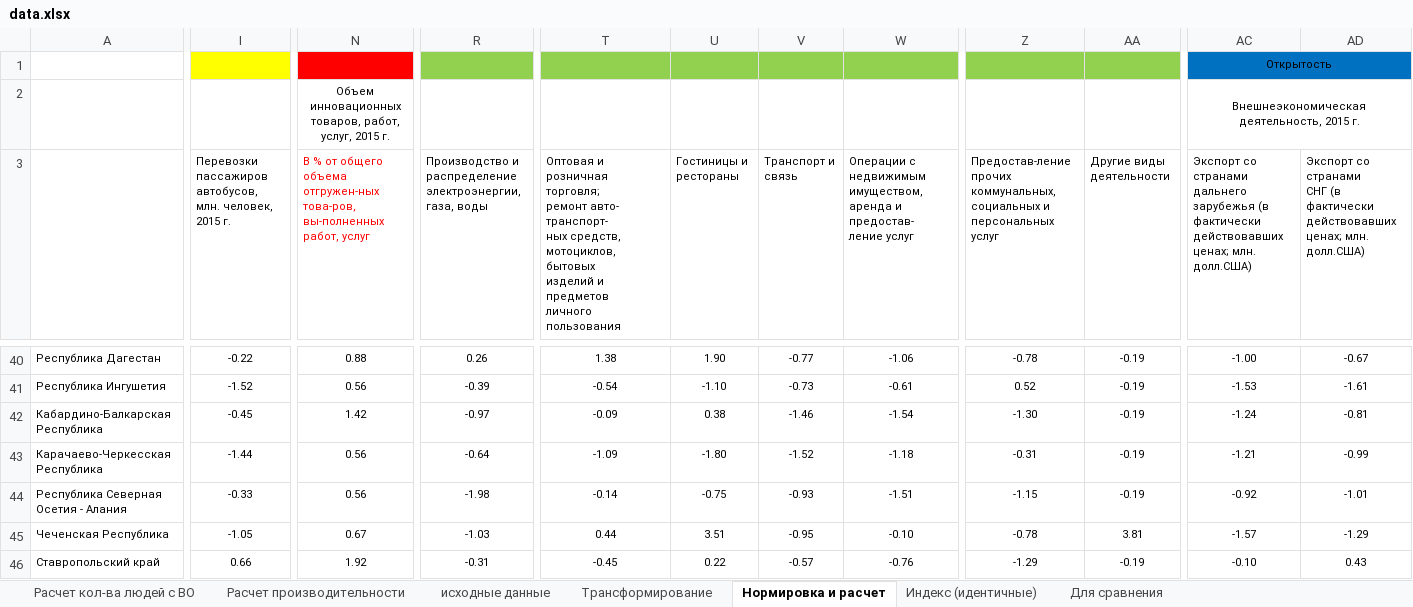
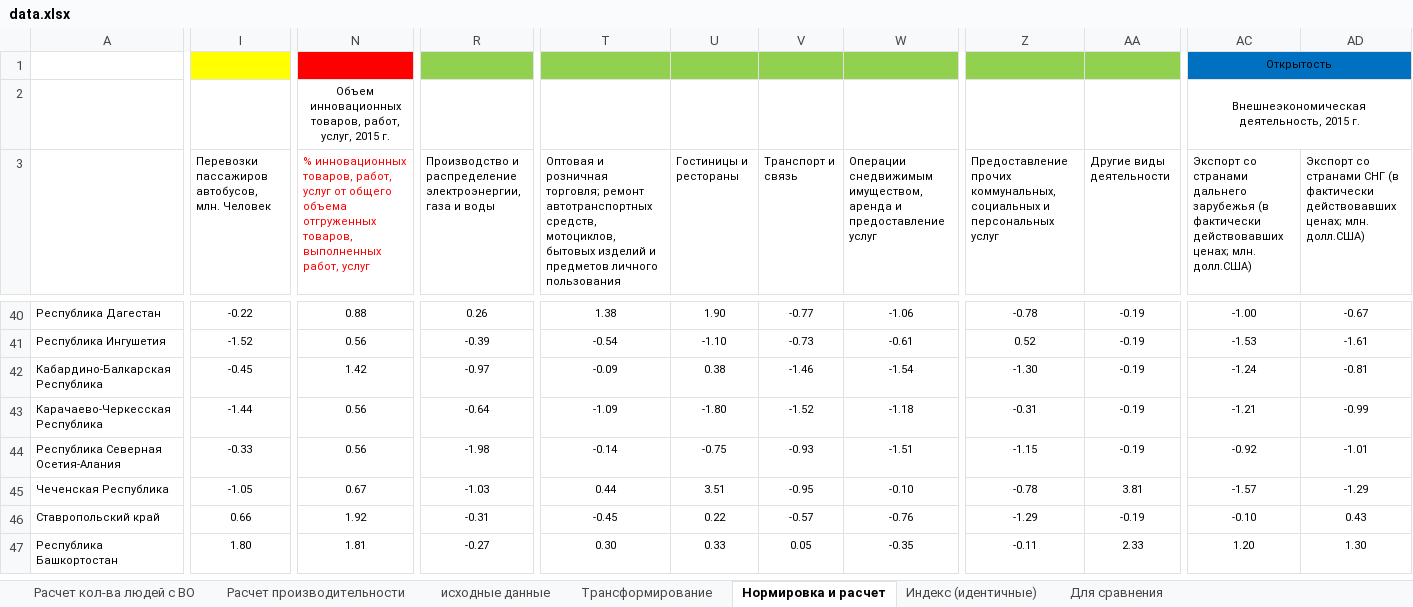
Before and after one commit to mariarusinova/benchmarking, an Excel workbook: data.xlsx, sheet Нормировка и расчет, drawn as a sheet; only a part is shown, gaps mark what is left out; the shorter side is filled out with more unchanged rows; values as stored, in another font and other column widths than the file's, no borders; ↵ is a line break in a cell; the diff covers the shown part only; the diff names each change by its address in the sheet, - before the commit and + after, or states it on an @@ line.

```diff
--- a/data.xlsx (sheet Нормировка и расчет)
+++ b/data.xlsx (sheet Нормировка и расчет)
-I3: …автобусов, млн. человек, 2015 г.
+I3: …автобусов, млн. Человек
-N3: В % от общего объема отгружен-ных това-ров, вы-полненных работ, услуг
+N3: % инновационных товаров, работ, услуг от общего объема отгруженных товаров, выполненных работ, услуг
-R3: …распределение электроэнергии, газа, воды
+R3: …распределение электроэнергии, газа и воды
-T3: …торговля; ↵ ремонт авто- ↵ транспорт- ↵ ных средств, ↵ мотоциклов,…
+T3: …торговля; ремонт автотранспортных средств, мотоциклов,…
-U3: Гостиницы и ↵ рестораны
+U3: Гостиницы и рестораны
-V3: Транспорт и ↵ связь
+V3: Транспорт и связь
-W3: Операции с ↵ недвижимым ↵ имуществом, ↵ аренда и ↵ предостав- ↵ ление услуг
+W3: Операции снедвижимым имуществом, аренда и предоставление услуг
-Z3: Предостав-ление прочих коммунальных,…
+Z3: Предоставление прочих коммунальных,…
-AA3: Другие виды ↵ деятельности
+AA3: Другие виды деятельности
-AC3: …млн. долл.США)
+AC3: …млн. долл.США)
-AD3: …млн. долл.США)
+AD3: …млн. долл.США)
-A44: Республика Северная Осетия - Алания
+A44: Республика Северная Осетия-Алания
```
Also changed, not shown: 3 edited cells elsewhere in this sheet, sheet Расчет производительности, sheet исходные данные, sheet Трансформирование, sheet Расчет кол-ва людей с ВО, sheet Индекс (идентичные), charts or pictures.
